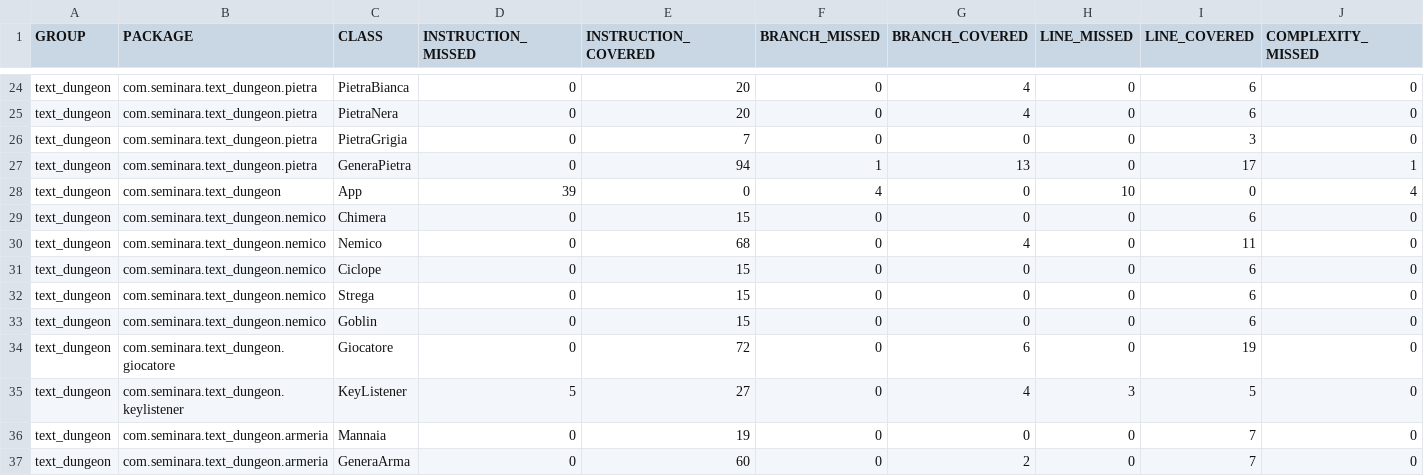
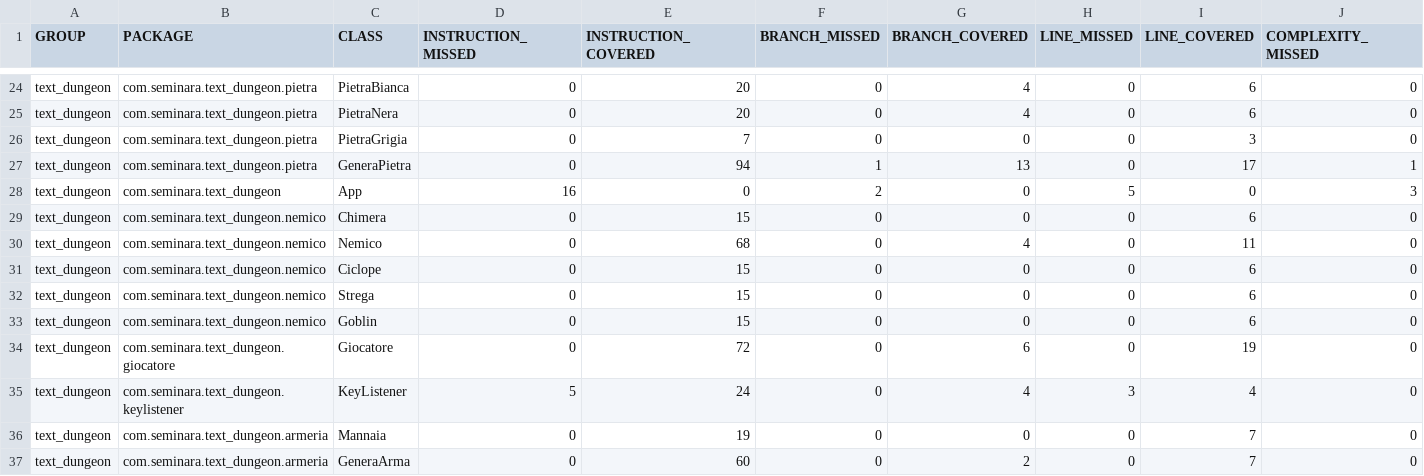
Before and after one commit to Gigi-G/text-dungeon, a CSV file: target/site/jacoco/jacoco.csv, drawn as a sheet; only a part is shown, gaps mark what is left out; the diff names each change by its address in the sheet, - before the commit and + after, or states it on an @@ line.

```diff
--- a/target/site/jacoco/jacoco.csv
+++ b/target/site/jacoco/jacoco.csv
-D28 (INSTRUCTION_MISSED): 39
+D28 (INSTRUCTION_MISSED): 16
-F28 (BRANCH_MISSED): 4
+F28 (BRANCH_MISSED): 2
-H28 (LINE_MISSED): 10
+H28 (LINE_MISSED): 5
-J28 (COMPLEXITY_MISSED): 4
+J28 (COMPLEXITY_MISSED): 3
-E35 (INSTRUCTION_COVERED): 27
+E35 (INSTRUCTION_COVERED): 24
-I35 (LINE_COVERED): 5
+I35 (LINE_COVERED): 4
```
Also changed, not shown: 27 other files.
